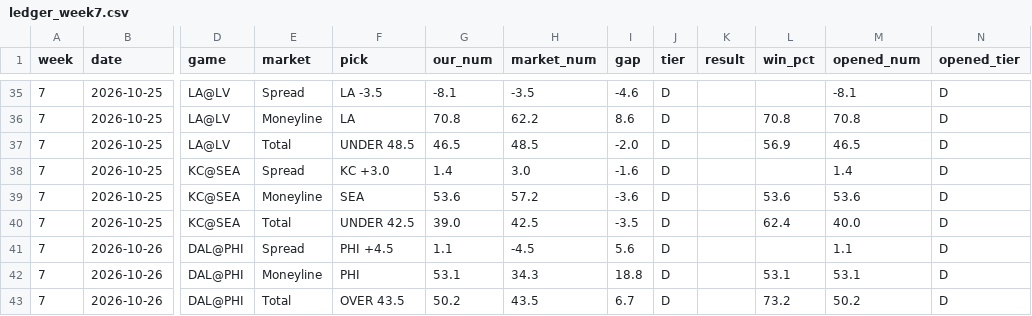
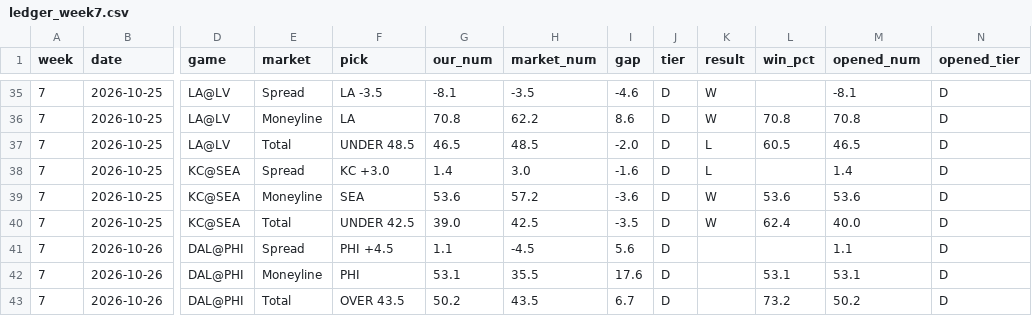
Before and after one commit to fourty2se7en/nfl-card, a CSV file: scripts/ledger_week7.csv, drawn as a sheet; only a part is shown, gaps mark what is left out; the diff covers the shown part only; the diff names each change by its address in the sheet, - before the commit and + after, or states it on an @@ line.

```diff
--- a/scripts/ledger_week7.csv
+++ b/scripts/ledger_week7.csv
-K35:K36 (result): (empty)
+K35:K36 (result): W
-K37:K38 (result): (empty)
+K37:K38 (result): L
-L37 (win_pct): 56.9
+L37 (win_pct): 60.5
-K39:K40 (result): (empty)
+K39:K40 (result): W
-H42 (market_num): 34.3
+H42 (market_num): 35.5
-I42 (gap): 18.8
+I42 (gap): 17.6
```
Also changed, not shown: 28 edited cells elsewhere in this file, scripts/ledger_history.csv, scripts/season_stats.csv, 5 other files.
